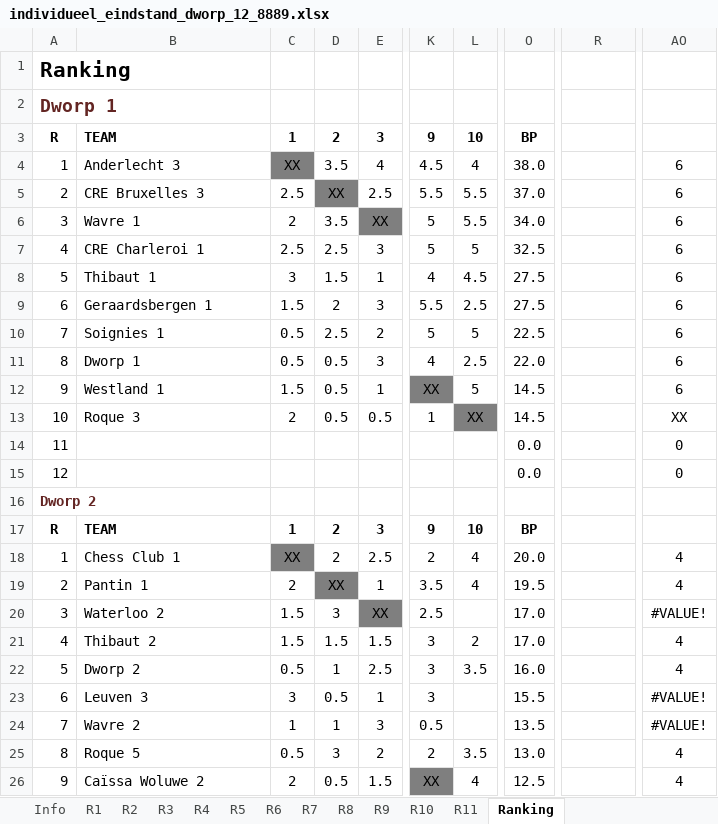
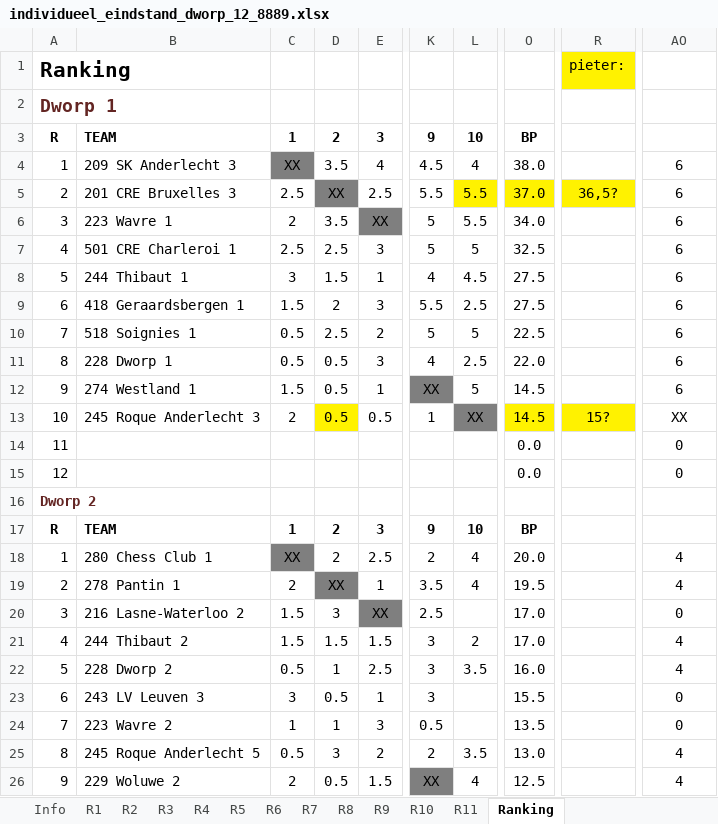
Before and after one commit to erpi/skdworp, an Excel workbook: _data/ni/ni8889/individueel_eindstand_dworp_12_8889.xlsx, sheet Ranking, drawn as a sheet; only a part is shown, gaps mark what is left out; values as stored, in another font and other column widths than the file's, no borders; the diff covers the shown part only; the diff names each change by its address in the sheet, - before the commit and + after, or states it on an @@ line.

```diff
--- a/_data/ni/ni8889/individueel_eindstand_dworp_12_8889.xlsx (sheet Ranking)
+++ b/_data/ni/ni8889/individueel_eindstand_dworp_12_8889.xlsx (sheet Ranking)
-R1: (empty)
+R1: pieter:
-R1 fill: none
+R1 fill: #FFF200
-B4: Anderlecht 3
+B4: 209 SK Anderlecht 3
-B5: CRE Bruxelles 3
+B5: 201 CRE Bruxelles 3
-L5 fill: none
+L5 fill: #FFF200
-O5 fill: none
+O5 fill: #FFF200
-R5: (empty)
+R5: 36,5?
-R5 fill: none
+R5 fill: #FFF200
-B6: Wavre 1
+B6: 223 Wavre 1
-B7: CRE Charleroi 1
+B7: 501 CRE Charleroi 1
-B8: Thibaut 1
+B8: 244 Thibaut 1
-B9: Geraardsbergen 1
+B9: 418 Geraardsbergen 1
-B10: Soignies 1
+B10: 518 Soignies 1
-B11: Dworp 1
+B11: 228 Dworp 1
-B12: Westland 1
+B12: 274 Westland 1
-B13: Roque 3
+B13: 245 Roque Anderlecht 3
-D13 fill: none
+D13 fill: #FFF200
-O13 fill: none
+O13 fill: #FFF200
-R13: (empty)
+R13: 15?
-R13 fill: none
+R13 fill: #FFF200
-B18: Chess Club 1
+B18: 280 Chess Club 1
-B19: Pantin 1
+B19: 278 Pantin 1
-B20: Waterloo 2
+B20: 216 Lasne-Waterloo 2
-AO20: #VALUE!
+AO20: 0
-B21: Thibaut 2
+B21: 244 Thibaut 2
-B22: Dworp 2
+B22: 228 Dworp 2
-B23: Leuven 3
+B23: 243 LV Leuven 3
-AO23:AO24: #VALUE!
+AO23:AO24: 0
-B24: Wavre 2
+B24: 223 Wavre 2
-B25: Roque 5
+B25: 245 Roque Anderlecht 5
-B26: Caïssa Woluwe 2
+B26: 229 Woluwe 2
```
Also changed, not shown: 19 edited cells elsewhere in this sheet, sheet Info, sheet R4, sheet R6, sheet R8, sheet R3, sheet R1, 4 more sheets, 4 other files.
